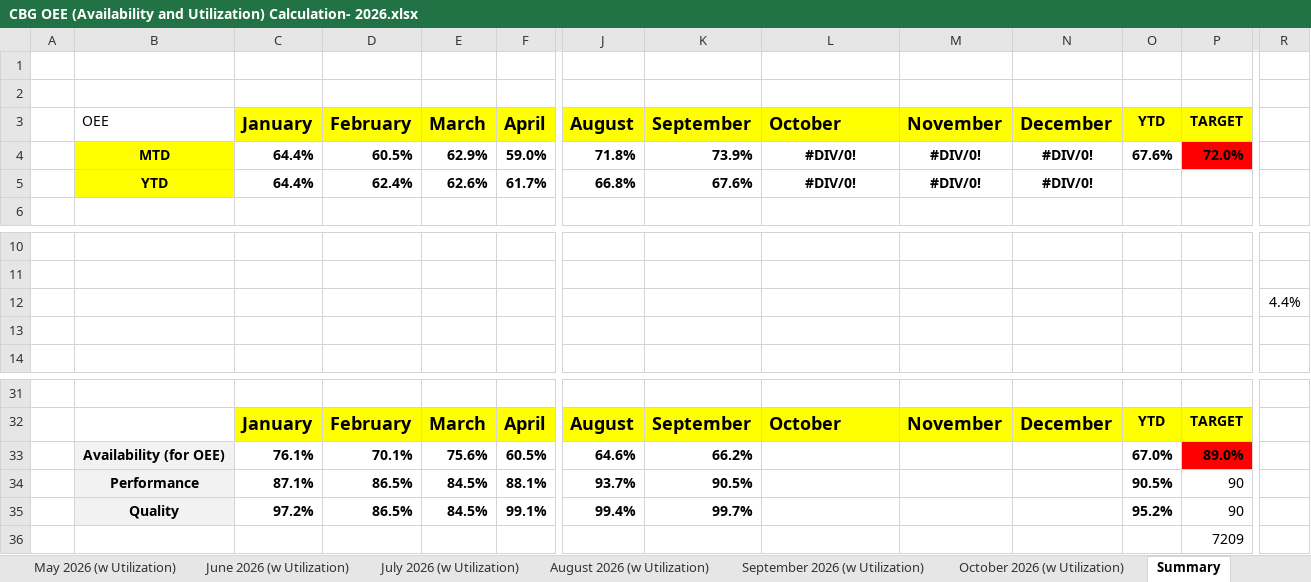
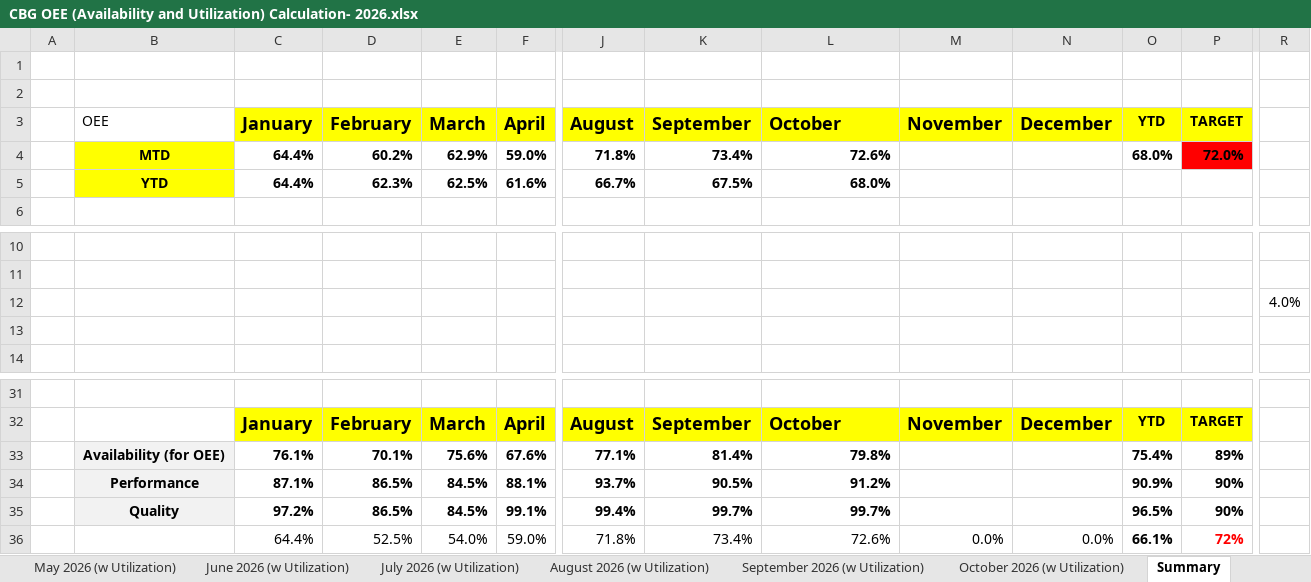
Before and after one commit to cbggrenada/dashboard, an Excel workbook: data/raw/CBG OEE (Availability and Utilization) Calculation- 2026.xlsx, sheet Summary, drawn as a sheet; only a part is shown, gaps mark what is left out; values as stored, in another font and other column widths than the file's, no borders; charts and pictures not drawn; removed rows and columns are numbered as before the commit, all else as after; rows hold the shown columns only; the diff names each change by its address in the sheet, - before the commit and + after, or states it on an @@ line.

Commit message:
Upload 5 files via dashboard admin
- Gross_Efficiency_2026.xlsx
- FTR Calculations 2026.xlsx
- November_2026.xls
- November_26_Utilities_Tracking.xlsx
- CBG OEE (Availability and Utilization) Calculation- 2026.xlsx

```diff
--- a/data/raw/CBG OEE (Availability and Utilization) Calculation- 2026.xlsx (sheet Summary)
+++ b/data/raw/CBG OEE (Availability and Utilization) Calculation- 2026.xlsx (sheet Summary)
-D4 (February): 60.5%
+D4 (February): 60.2%
-K4 (September): 73.9%
+K4 (September): 73.4%
-L4 (October): #DIV/0!
+L4 (October): 72.6%
-L4 alignment: center
+L4 alignment: right
-M4 (November): #DIV/0!
+M4 (November): (empty)
-N4 (December): #DIV/0!
+N4 (December): (empty)
-O4 (YTD): 67.6%
+O4 (YTD): 68.0%
-row 5:  | YTD | 64.4% | 62.4% | 62.6% | 61.7% | 66.8% | 67.6% | #DIV/0! | #DIV/0! | #DIV/0!
+row 5:  | YTD | 64.4% | 62.3% | 62.5% | 61.6% | 66.7% | 67.5% | 68.0%
-R12: 4.4%
+R12: 4.0%
-row 33:  | Availability (for OEE) | 76.1% | 70.1% | 75.6% | 60.5% | 64.6% | 66.2% |  |  |  | 67.0% | 89.0%
+row 33:  | Availability (for OEE) | 76.1% | 70.1% | 75.6% | 67.6% | 77.1% | 81.4% | 79.8% |  |  | 75.4% | 89%
-L34 (October): (empty)
+L34 (October): 91.2%
-O34 (YTD): 90.5%
+O34 (YTD): 90.9%
-P34:P35 (TARGET): 90
+P34:P35 (TARGET): 90%
-P34:P35 bold: off
+P34:P35 bold: on
-L35 (October): (empty)
+L35 (October): 99.7%
-O35 (YTD): 95.2%
+O35 (YTD): 96.5%
-row 36:  |  |  |  |  |  |  |  |  |  |  |  | 7209
+row 36:  |  | 64.4% | 52.5% | 54.0% | 59.0% | 71.8% | 73.4% | 72.6% | 0.0% | 0.0% | 66.1% | 72%
```
Also changed, not shown: sheet October 2026 (w Utilization), sheet September 2026 (w Utilization), sheet February 2026 (w Utilization), formulas that keep their value, charts or pictures, data/raw/FTR Calculations 2026.xlsx, data/raw/Gross_Efficiency_2026.xlsx, 2 other files.
